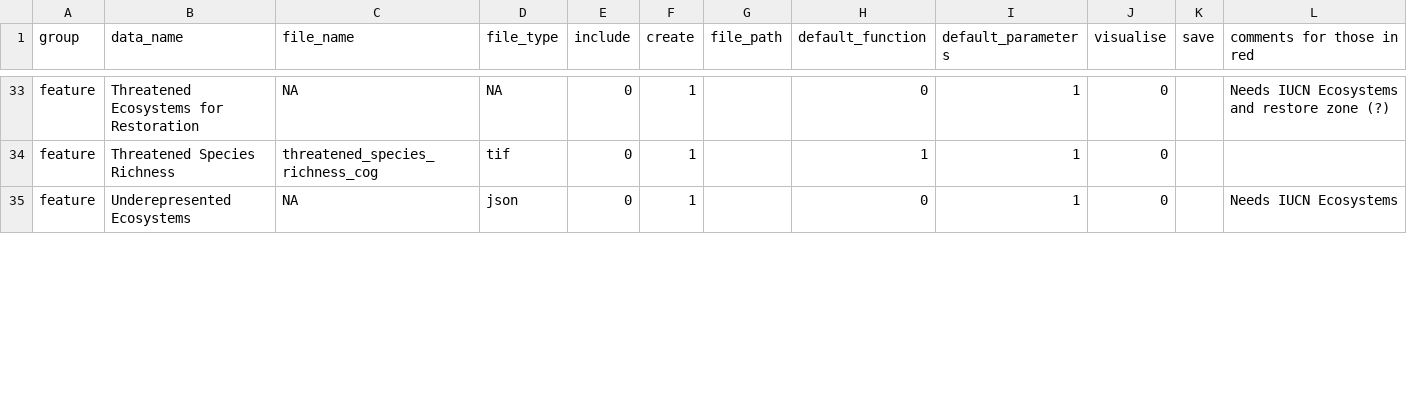
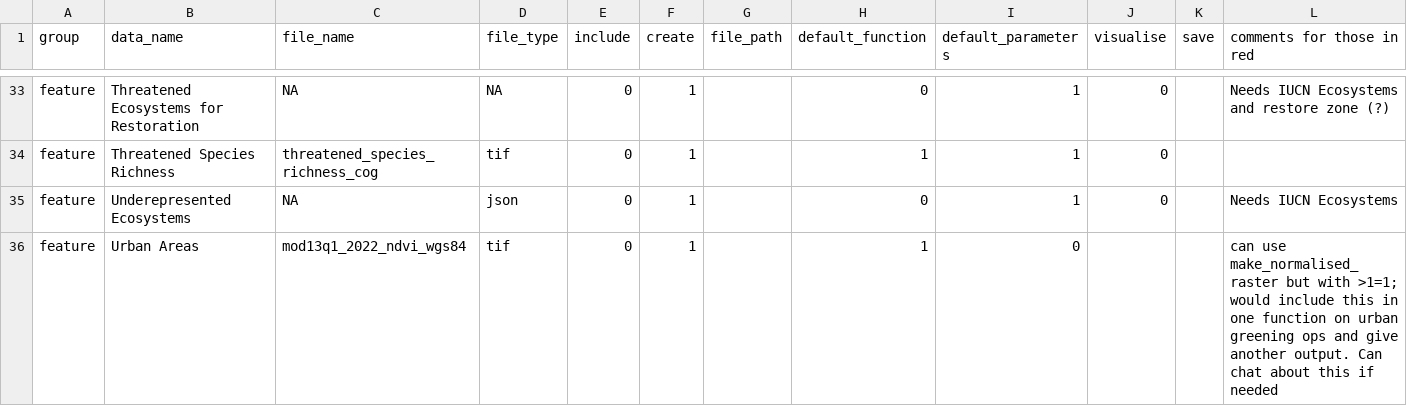
Before and after one commit to ELSA-UNDP/elsar, a CSV file: input_data.csv, drawn as a sheet; only a part is shown, gaps mark what is left out; the diff covers the shown part only; the diff names each change by its address in the sheet, - before the commit and + after, or states it on an @@ line.

```diff
--- a/input_data.csv
+++ b/input_data.csv
+row 36: feature | Urban Areas | mod13q1_2022_ndvi_wgs84 | tif | 0 | 1 |  | 1 | 0 |  |  | can use make_normalised_raster but with >1=1; would include this in one function on urban greening ops and give another output. Can chat about this if needed
```
Also changed, not shown: 1 added row, 1 removed row and 7 edited cells elsewhere in this file.
